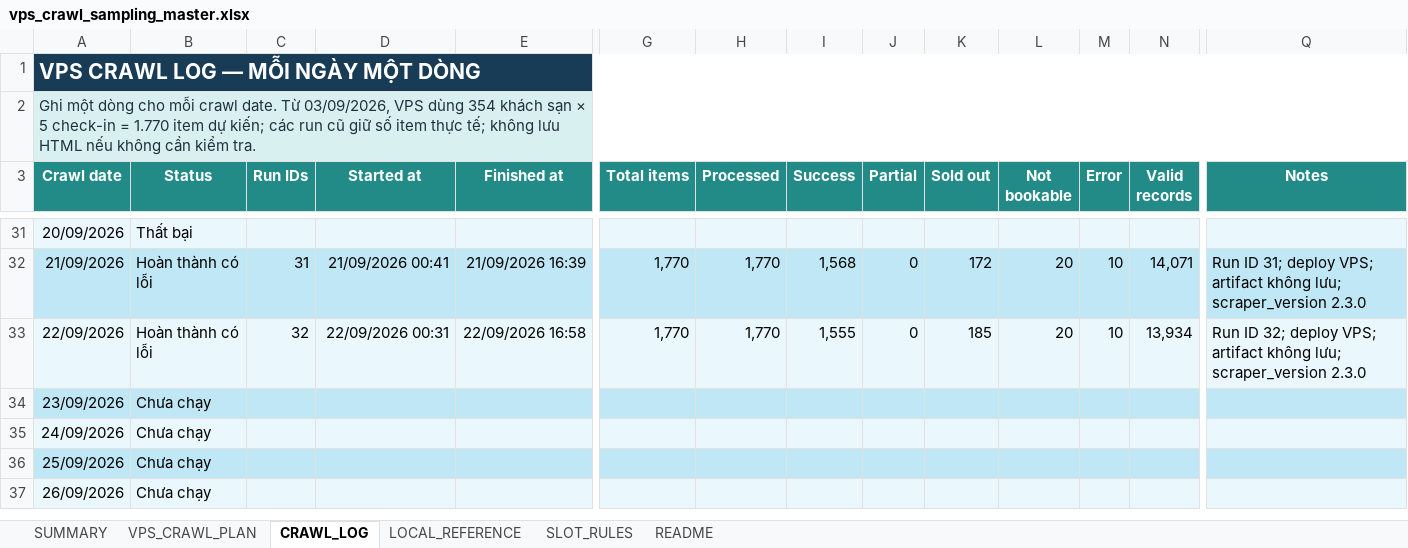
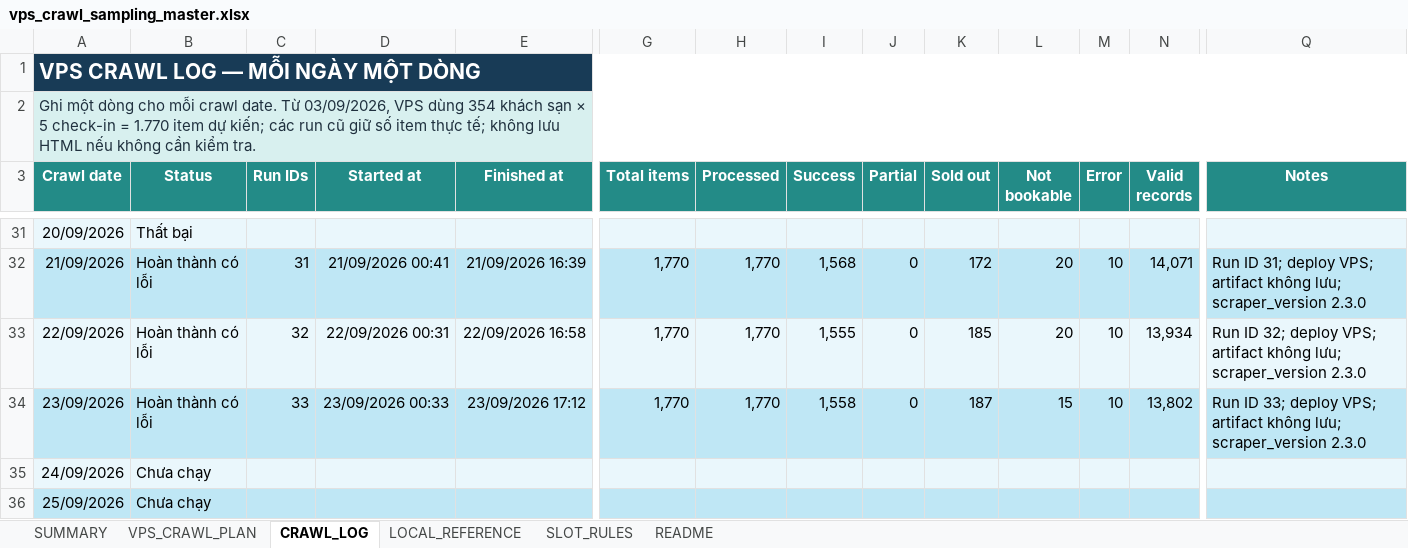
Before and after one commit to Andnm/capstone-master, an Excel workbook: outputs/vps-crawl-planner-20260823/vps_crawl_sampling_master.xlsx, sheet CRAWL_LOG, drawn as a sheet; only a part is shown, gaps mark what is left out; the shorter side is filled out with more unchanged rows; values as stored, in another font and other column widths than the file's, no borders; conditional formats and table styles not drawn; the diff names each change by its address in the sheet, - before the commit and + after, or states it on an @@ line.

Commit message:
feat: update crawl 23/9

```diff
--- a/outputs/vps-crawl-planner-20260823/vps_crawl_sampling_master.xlsx (sheet CRAWL_LOG)
+++ b/outputs/vps-crawl-planner-20260823/vps_crawl_sampling_master.xlsx (sheet CRAWL_LOG)
-B34 (Status): Chưa chạy
+B34 (Status): Hoàn thành có lỗi
-C34 (Run IDs): (empty)
+C34 (Run IDs): 33
-D34 (Started at): (empty)
+D34 (Started at): 23/09/2026 00:33
-E34 (Finished at): (empty)
+E34 (Finished at): 23/09/2026 17:12
-G34 (Total items): (empty)
+G34 (Total items): 1,770
-H34 (Processed): (empty)
+H34 (Processed): 1,770
-I34 (Success): (empty)
+I34 (Success): 1,558
-J34 (Partial): (empty)
+J34 (Partial): 0
-K34 (Sold out): (empty)
+K34 (Sold out): 187
-L34 (Not bookable): (empty)
+L34 (Not bookable): 15
-M34 (Error): (empty)
+M34 (Error): 10
-N34 (Valid records): (empty)
+N34 (Valid records): 13,802
-Q34 (Notes): (empty)
+Q34 (Notes): Run ID 33; deploy VPS; artifact không lưu; scraper_version 2.3.0
```
Also changed, not shown: outputs/crawl-data-planner-20260816/crawl_sampling_master.xlsx.
